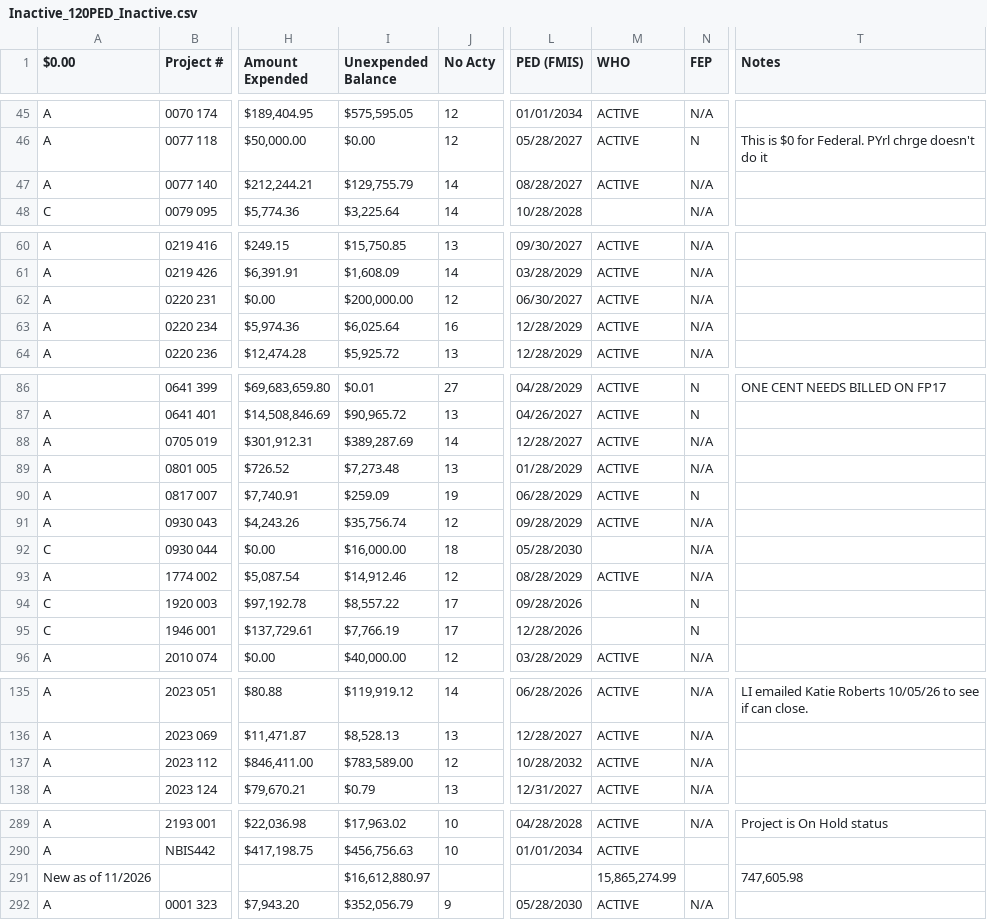
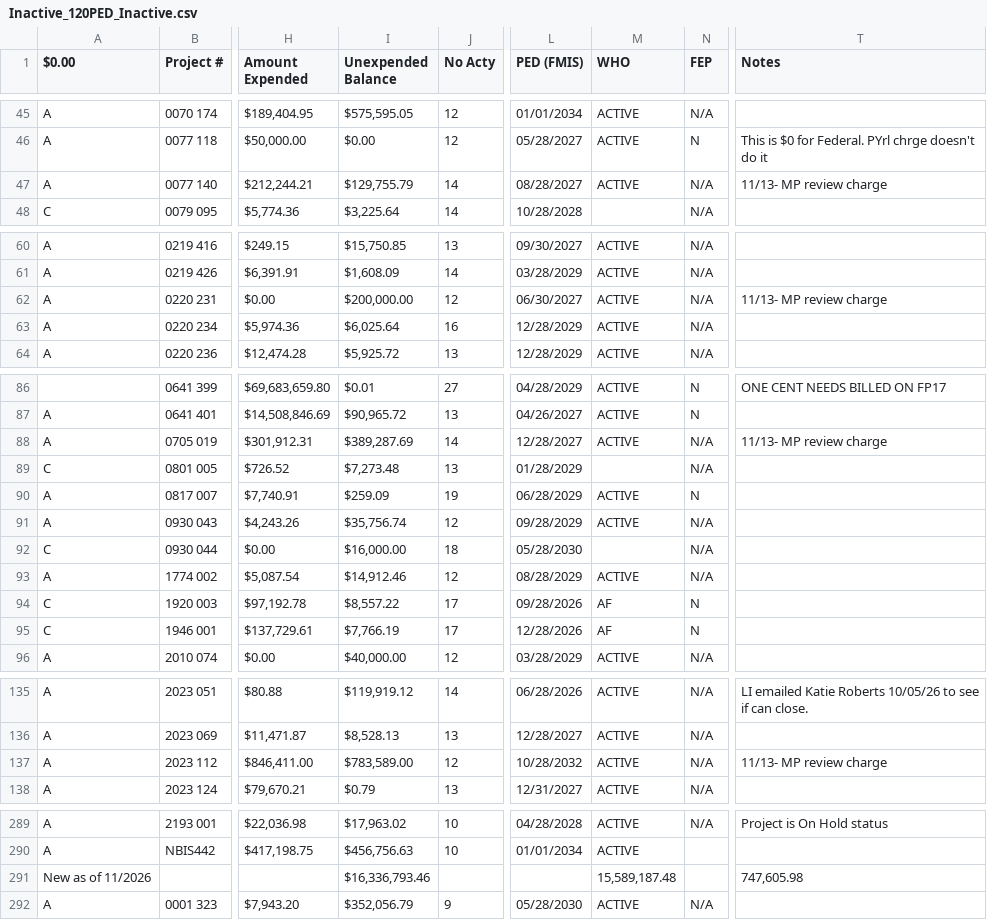
Before and after one commit to sitaram-nikhil/wv-doh-pm-dashboard, a CSV file: Inactive_120PED_Inactive.csv, drawn as a sheet; only a part is shown, gaps mark what is left out; the diff covers the shown part only; the diff names each change by its address in the sheet, - before the commit and + after, or states it on an @@ line.

```diff
--- a/Inactive_120PED_Inactive.csv
+++ b/Inactive_120PED_Inactive.csv
-T47 (Notes): (empty)
+T47 (Notes): 11/13- MP review charge
-T62 (Notes): (empty)
+T62 (Notes): 11/13- MP review charge
-T88 (Notes): (empty)
+T88 (Notes): 11/13- MP review charge
-A89 ($0.00): A
+A89 ($0.00): C
-M89 (WHO): ACTIVE
+M89 (WHO): (empty)
-M94:M95 (WHO): (empty)
+M94:M95 (WHO): AF
-T137 (Notes): (empty)
+T137 (Notes): 11/13- MP review charge
-I291 (Unexpended Balance): $16,612,880.97
+I291 (Unexpended Balance): $16,336,793.46
-M291 (WHO): 15,865,274.99
+M291 (WHO): 15,589,187.48
```
Also changed, not shown: 2 removed rows and 12 edited cells elsewhere in this file, Dashboard_2026_Jennifer.csv, 2 other files.
